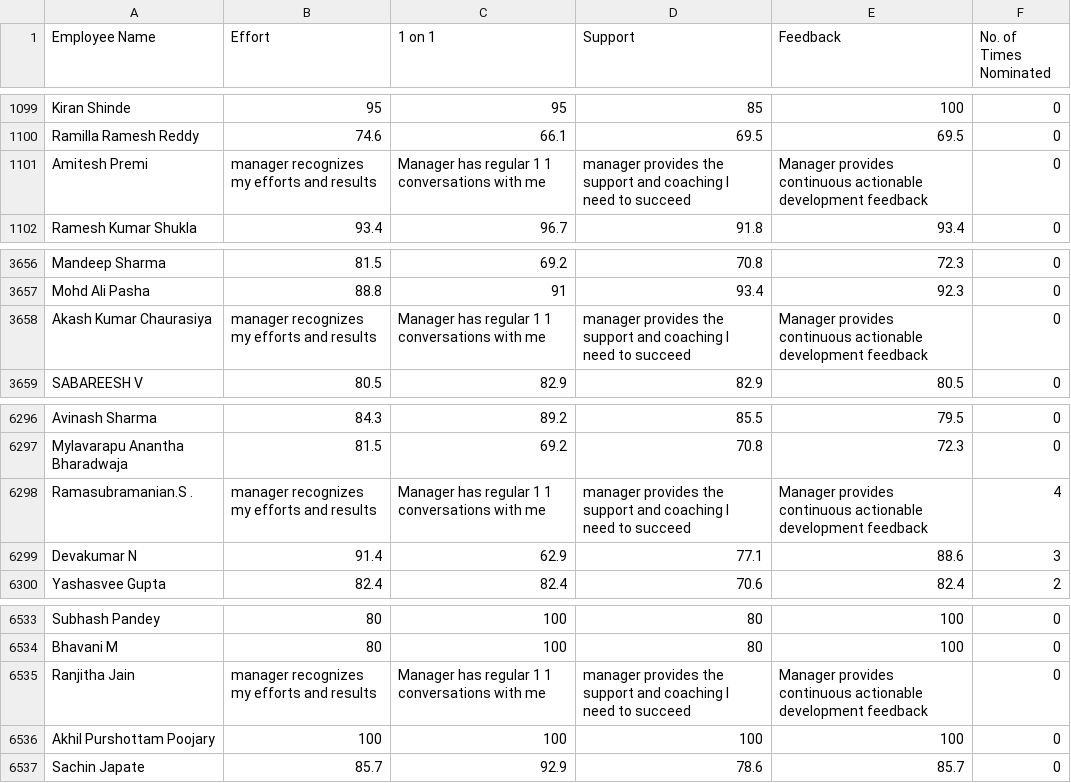
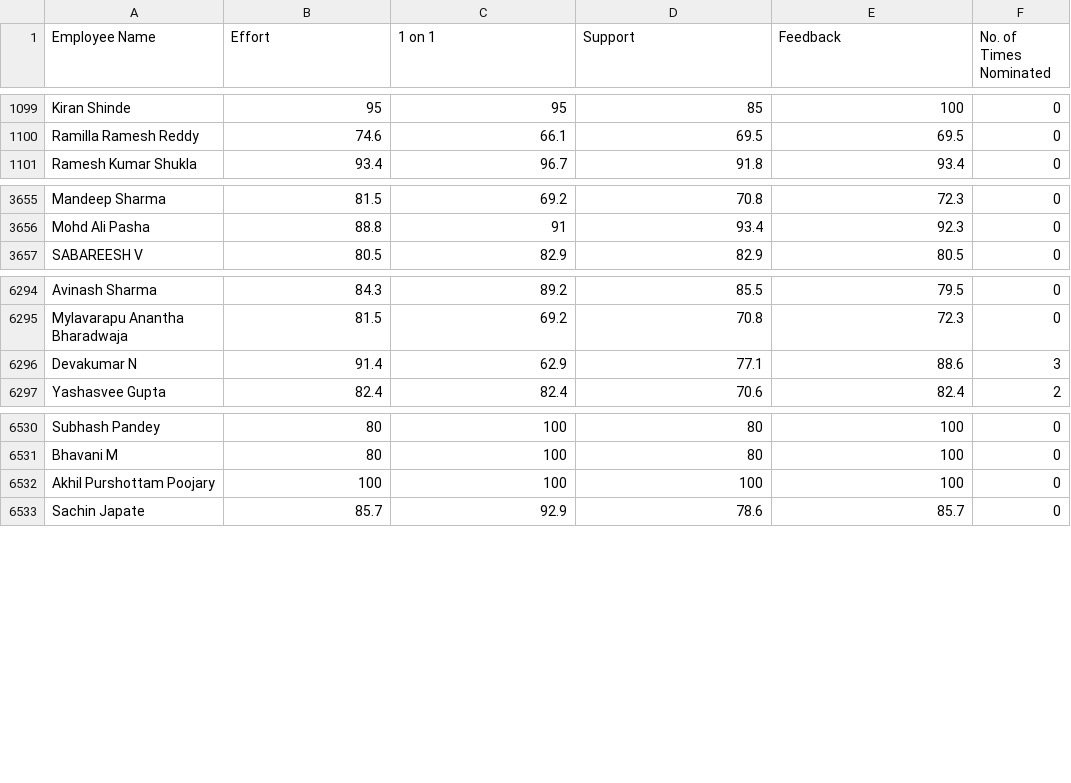
Before and after one commit to Nishit430/Recognition, a CSV file: Data/Reward Received to Analytics.csv, drawn as a sheet; only a part is shown, gaps mark what is left out.

```diff
--- a/Data/Reward Received to Analytics.csv
+++ b/Data/Reward Received to Analytics.csv
@@ -1100,3 +1100,2 @@ Kiran Shinde,95,95,85,100,0
 Ramilla Ramesh Reddy,74.6,66.1,69.5,69.5,0
-Amitesh Premi,manager recognizes my efforts and results,Manager has regular 1 1 conversations with me,manager provides the support and coaching I need to succeed,Manager provides continuous actionable development feedback,0
 Ramesh Kumar Shukla,93.4,96.7,91.8,93.4,0
@@ -3657,3 +3656,2 @@ Mandeep Sharma,81.5,69.2,70.8,72.3,0
 Mohd Ali Pasha,88.8,91,93.4,92.3,0
-Akash Kumar Chaurasiya,manager recognizes my efforts and results,Manager has regular 1 1 conversations with me,manager provides the support and coaching I need to succeed,Manager provides continuous actionable development feedback,0
 SABAREESH V,80.5,82.9,82.9,80.5,0
@@ -6297,3 +6295,2 @@ Avinash Sharma,84.3,89.2,85.5,79.5,0
 Mylavarapu Anantha Bharadwaja,81.5,69.2,70.8,72.3,0
-Ramasubramanian.S .,manager recognizes my efforts and results,Manager has regular 1 1 conversations with me,manager provides the support and coaching I need to succeed,Manager provides continuous actionable development feedback,4
 Devakumar N,91.4,62.9,77.1,88.6,3
@@ -6534,3 +6531,2 @@ Subhash Pandey,80,100,80,100,0
 Bhavani M,80,100,80,100,0
-Ranjitha Jain,manager recognizes my efforts and results,Manager has regular 1 1 conversations with me,manager provides the support and coaching I need to succeed,Manager provides continuous actionable development feedback,0
 Akhil Purshottam Poojary,100,100,100,100,0
```
Also changed, not shown: 2 other files.
